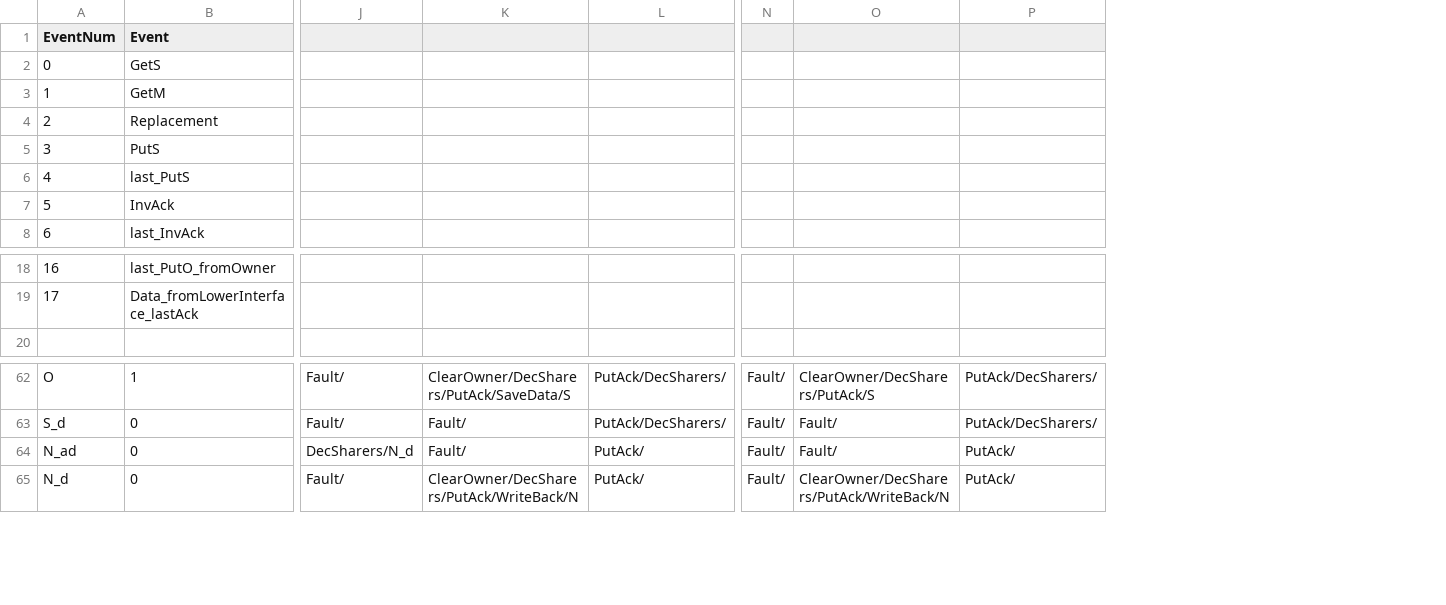
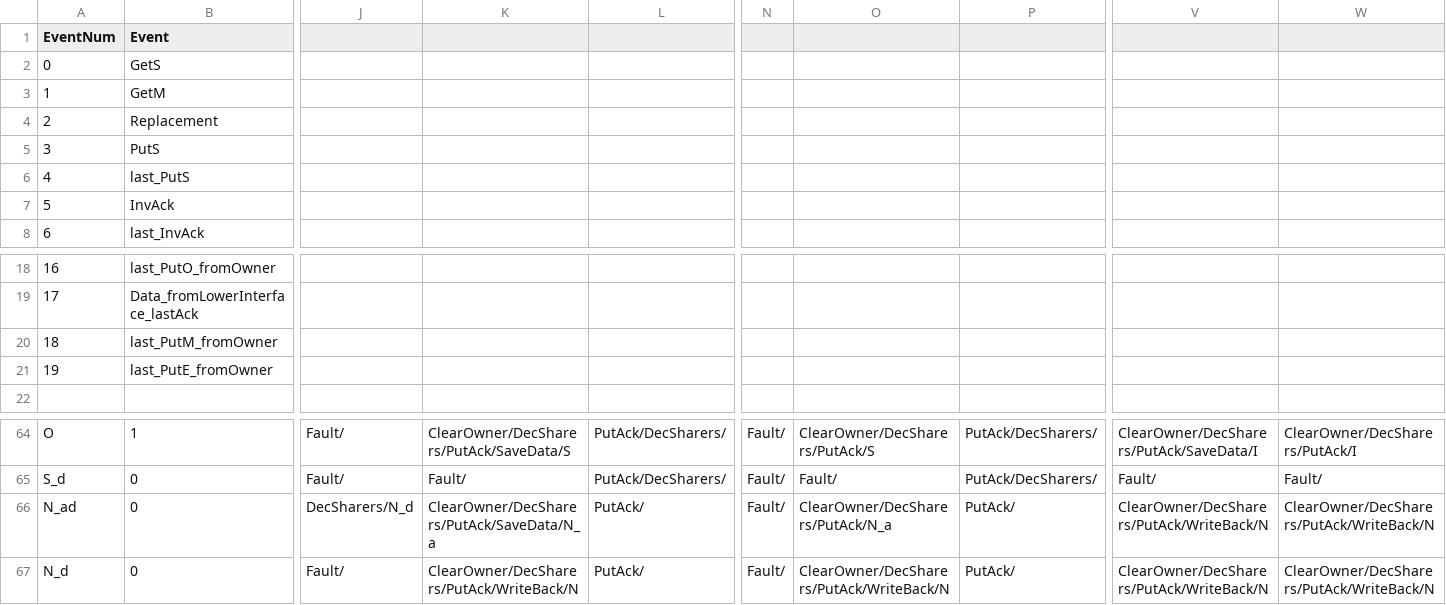
Before and after one commit to FanosResearch/OctopusSimulator, a CSV file: Protocols_FSM/MOESI_LLC_directory_v2.csv, drawn as a sheet; only a part is shown, gaps mark what is left out; addresses are those after the commit; rows hold the shown columns only; the diff names each change by its address in the sheet, - before the commit and + after, or states it on an @@ line.

Commit message:
Directory MOESI: last_PutM_fromOwner / last_PutE_fromOwner events
The owner, still in M or E, evicts (PutM / PutE) while the home evicts from O
(N_ad). The home must wait for the remaining acks or, when the owner's was the
last, write back and finish; the FSM separated the two only for PutO.
MOESI_LLC_directory_v2 gains events 18 last_PutM_fromOwner and 19
last_PutE_fromOwner, chosen in LLCMOESIDirectory::readEvent as last_PutO_fromOwner
is (the owner is the only sharer left). Their cells copy PutM_Data_fromOwner /
PutE_fromOwner except O (-> I) and N_ad (-> ClearOwner/DecSharers/PutAck/WriteBack/N);
N_ad + PutM_Data_fromOwner -> ...SaveData/N_a, N_ad + PutE_fromOwner -> .../N_a.

Directory protocol matrix 340/340 (MESI 170, MOESI bus 10 + network 160);
DIR-MOESI-NET passes. run.sh all: 120 pass, 0 failures.

```diff
--- a/Protocols_FSM/MOESI_LLC_directory_v2.csv
+++ b/Protocols_FSM/MOESI_LLC_directory_v2.csv
+column V, rows 64-67: ClearOwner/DecSharers/PutAck/SaveData/I | Fault/ | ClearOwner/DecSharers/PutAck/WriteBack/N | ClearOwner/DecSharers/PutAck/WriteBack/N
+column W, rows 64-67: ClearOwner/DecSharers/PutAck/I | Fault/ | ClearOwner/DecSharers/PutAck/WriteBack/N | ClearOwner/DecSharers/PutAck/WriteBack/N
+row 20: 18 | last_PutM_fromOwner
+row 21: 19 | last_PutE_fromOwner
-K66: Fault/
+K66: ClearOwner/DecSharers/PutAck/SaveData/N_a
-O66: Fault/
+O66: ClearOwner/DecSharers/PutAck/N_a
```
Also changed, not shown: 6 other files.
